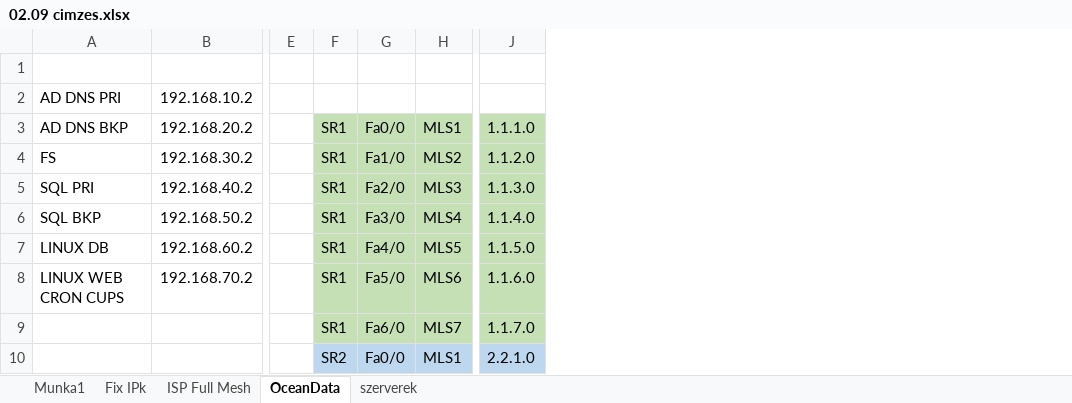
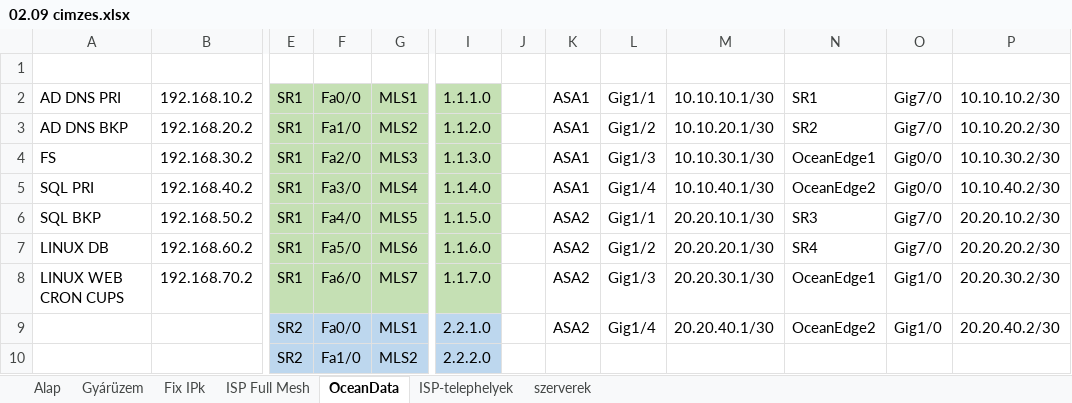
Before and after one commit to BarnabasUtli/final-project-2025-26, an Excel workbook: Network/02.09 cimzes.xlsx, sheet OceanData, drawn as a sheet; only a part is shown, gaps mark what is left out; values as stored, in another font and other column widths than the file's, no borders; removed rows and columns are numbered as before the commit, all else as after; rows hold the shown columns only; the diff covers the shown part only; the diff names each change by its address in the sheet, - before the commit and + after, or states it on an @@ line.

```diff
--- a/Network/02.09 cimzes.xlsx (sheet OceanData)
+++ b/Network/02.09 cimzes.xlsx (sheet OceanData)
-sheet tab: Munka1
+sheet tab: Alap
+sheet tab: Gyárüzem
+sheet tab: ISP-telephelyek
-column E, empty
+column J, empty
+column K, rows 3-9: ASA1 | ASA1 | ASA1 | ASA2 | ASA2 | ASA2 | ASA2
+column L, rows 3-9: Gig1/2 | Gig1/3 | Gig1/4 | Gig1/1 | Gig1/2 | Gig1/3 | Gig1/4
+column M, rows 3-9: 10.10.20.1/30 | 10.10.30.1/30 | 10.10.40.1/30 | 20.20.10.1/30 | 20.20.20.1/30 | 20.20.30.1/30 | 20.20.40.1/30
+column N, rows 3-9: SR2 | OceanEdge1 | OceanEdge2 | SR3 | SR4 | OceanEdge1 | OceanEdge2
+column O, rows 3-9: Gig7/0 | Gig0/0 | Gig0/0 | Gig7/0 | Gig7/0 | Gig1/0 | Gig1/0
+column P, rows 3-9: 10.10.20.2/30 | 10.10.30.2/30 | 10.10.40.2/30 | 20.20.10.2/30 | 20.20.20.2/30 | 20.20.30.2/30 | 20.20.40.2/30
-row 2: AD DNS PRI | 192.168.10.2
+row 2: AD DNS PRI | 192.168.10.2 | SR1 | Fa0/0 | MLS1 | 1.1.1.0 |  | ASA1 | Gig1/1 | 10.10.10.1/30 | SR1 | Gig7/0 | 10.10.10.2/30
-F3: Fa0/0
+F3: Fa1/0
-G3: MLS1
+G3: MLS2
-I3: 1.1.1.0
+I3: 1.1.2.0
-F4: Fa1/0
+F4: Fa2/0
-G4: MLS2
+G4: MLS3
-I4: 1.1.2.0
+I4: 1.1.3.0
-F5: Fa2/0
+F5: Fa3/0
-G5: MLS3
+G5: MLS4
-I5: 1.1.3.0
+I5: 1.1.4.0
-F6: Fa3/0
+F6: Fa4/0
-G6: MLS4
+G6: MLS5
-I6: 1.1.4.0
+I6: 1.1.5.0
-F7: Fa4/0
+F7: Fa5/0
-G7: MLS5
+G7: MLS6
-I7: 1.1.5.0
+I7: 1.1.6.0
-F8: Fa5/0
+F8: Fa6/0
-G8: MLS6
+G8: MLS7
-I8: 1.1.6.0
+I8: 1.1.7.0
-row 9:  |  |  | SR1 | Fa6/0 | MLS7 | 1.1.7.0
+row 10:  |  | SR2 | Fa1/0 | MLS2 | 2.2.2.0
```
Also changed, not shown: 1 removed row, 23 edited cells and cell formats elsewhere in this sheet, sheet ISP Full Mesh, sheet Alap, 3 other files.
